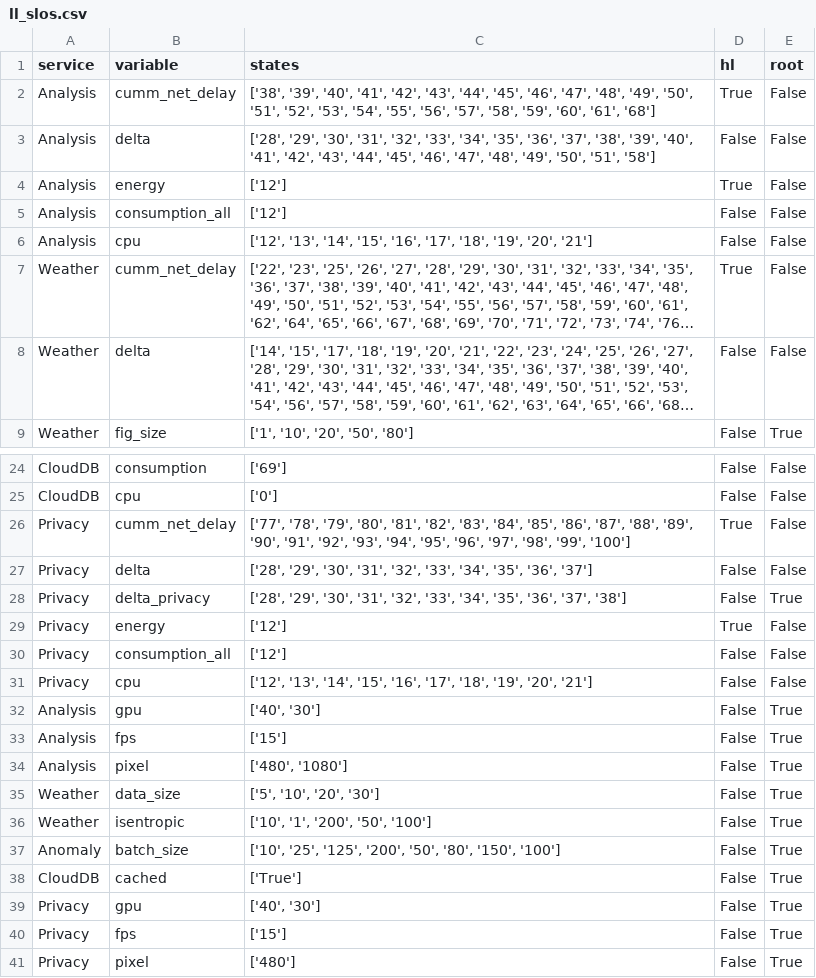
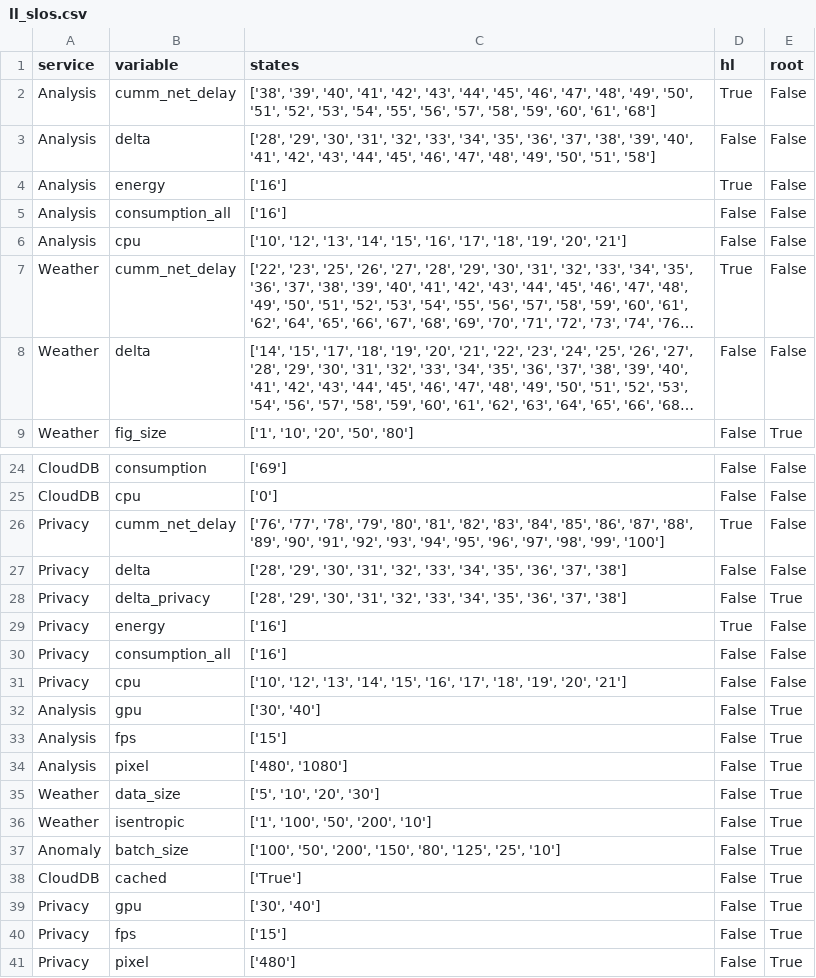
Before and after one commit to borissedlak/deploymentOptimizer, a CSV file: SOSE/C_Traffic_Prediction/ll_slos.csv, drawn as a sheet; only a part is shown, gaps mark what is left out; long unchanged cells end in …; the diff names each change by its address in the sheet, - before the commit and + after, or states it on an @@ line.

```diff
--- a/SOSE/C_Traffic_Prediction/ll_slos.csv
+++ b/SOSE/C_Traffic_Prediction/ll_slos.csv
-C4:C5 (states): ['12']
+C4:C5 (states): ['16']
-C6 (states): ['12', '13', '14',…
+C6 (states): ['10', '12', '13', '14',…
-C26 (states): ['77', '78', '79',…
+C26 (states): ['76', '77', '78', '79',…
-C27 (states): …'35', '36', '37']
+C27 (states): …'35', '36', '37', '38']
-C29:C30 (states): ['12']
+C29:C30 (states): ['16']
-C31 (states): ['12', '13', '14',…
+C31 (states): ['10', '12', '13', '14',…
-C32 (states): ['40', '30']
+C32 (states): ['30', '40']
-C36 (states): ['10', '1', '200', '50', '100']
+C36 (states): ['1', '100', '50', '200', '10']
-C37 (states): ['10', '25', '125', '200', '50', '80', '150', '100']
+C37 (states): ['100', '50', '200', '150', '80', '125', '25', '10']
-C39 (states): ['40', '30']
+C39 (states): ['30', '40']
```
Also changed, not shown: SOSE/PW_Street_Analysis/W_metrics_Analysis.csv, SOSE/W_Privacy_Transform/W_metrics_Privacy.csv, 11 other files.
